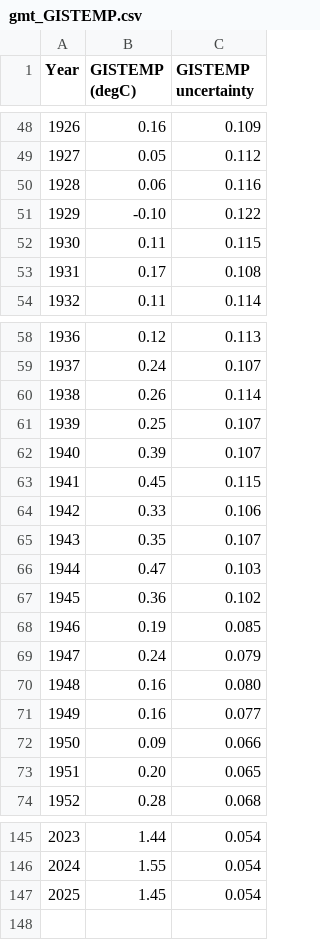
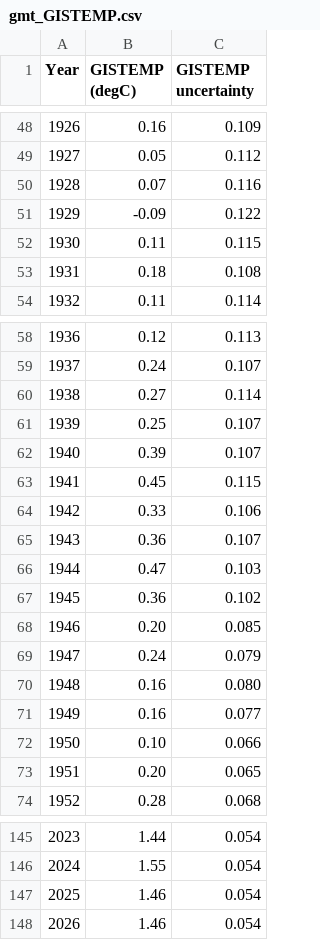
Before and after one commit to brianpm/brianpm.github.io, a CSV file: data/gmt_GISTEMP.csv, drawn as a sheet; only a part is shown, gaps mark what is left out; the diff covers the shown part only; the diff names each change by its address in the sheet, - before the commit and + after, or states it on an @@ line.

```diff
--- a/data/gmt_GISTEMP.csv
+++ b/data/gmt_GISTEMP.csv
-B50 (GISTEMP (degC)): 0.06
+B50 (GISTEMP (degC)): 0.07
-B51 (GISTEMP (degC)): -0.10
+B51 (GISTEMP (degC)): -0.09
-B53 (GISTEMP (degC)): 0.17
+B53 (GISTEMP (degC)): 0.18
-B60 (GISTEMP (degC)): 0.26
+B60 (GISTEMP (degC)): 0.27
-B65 (GISTEMP (degC)): 0.35
+B65 (GISTEMP (degC)): 0.36
-B68 (GISTEMP (degC)): 0.19
+B68 (GISTEMP (degC)): 0.20
-B72 (GISTEMP (degC)): 0.09
+B72 (GISTEMP (degC)): 0.10
-B147 (GISTEMP (degC)): 1.45
+B147 (GISTEMP (degC)): 1.46
+row 148: 2026 | 1.46 | 0.054
```
Also changed, not shown: 1 added row, 1 removed row, 25 edited cells and row numbers in column A elsewhere in this file, data/gmt_BerkeleyEarth.csv, data/gmt_ERA5.csv, 1 other file.
